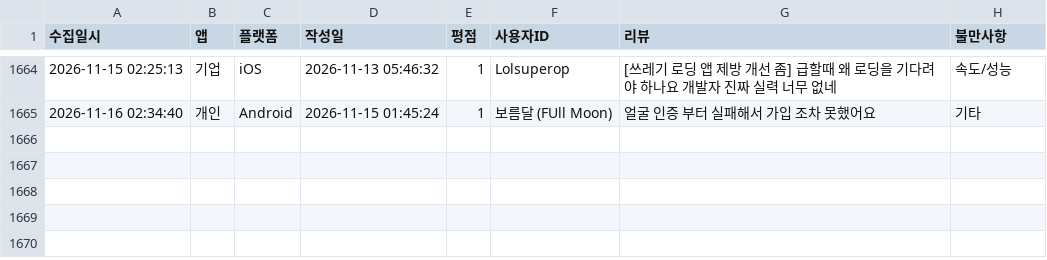
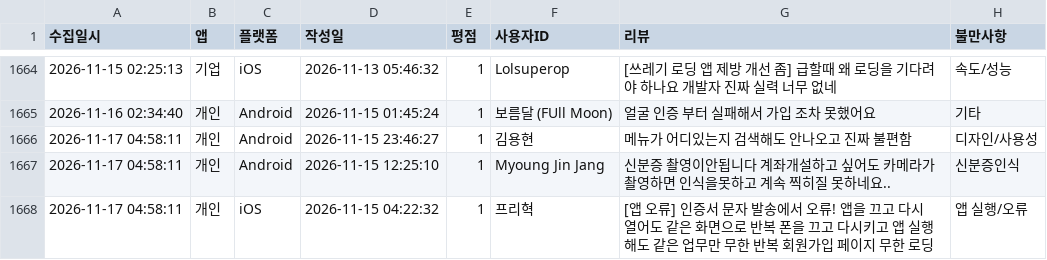
Before and after one commit to Hi-Hub/ibk_review_monitor, a CSV file: data/전체_부정리뷰_누적기록.csv, drawn as a sheet; only a part is shown, gaps mark what is left out.

```diff
--- a/data/전체_부정리뷰_누적기록.csv
+++ b/data/전체_부정리뷰_누적기록.csv
@@ -1665 +1665,4 @@
 2026-11-16 02:34:40,개인,Android,2026-11-15 01:45:24,1,"보름달 (FUll Moon)","얼굴 인증 부터 실패해서 가입 조차 못했어요",기타
+2026-11-17 04:58:11,개인,Android,2026-11-15 23:46:27,1,"김용현","메뉴가 어디있는지 검색해도 안나오고 진짜 불편함",디자인/사용성
+2026-11-17 04:58:11,개인,Android,2026-11-15 12:25:10,1,"Myoung Jin Jang","신분증 촬영이안됩니다 계좌개설하고 싶어도 카메라가 촬영하면 인식을못하고 계속 찍히질 못하네요..",신분증인식
+2026-11-17 04:58:11,개인,iOS,2026-11-15 04:22:32,1,"프리혁","[앱 오류] 인증서 문자 발송에서 오류! 앱을 끄고 다시 열어도 같은 화면으로 반복 폰을 끄고 다시키고 앱 실행해도 같은 업무만 무한 반복 회원가입 페이지 무한 로딩",앱 실행/오류
```
Also changed, not shown: 5 other files.
